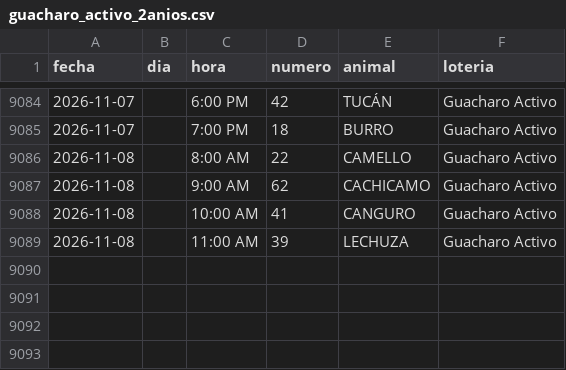
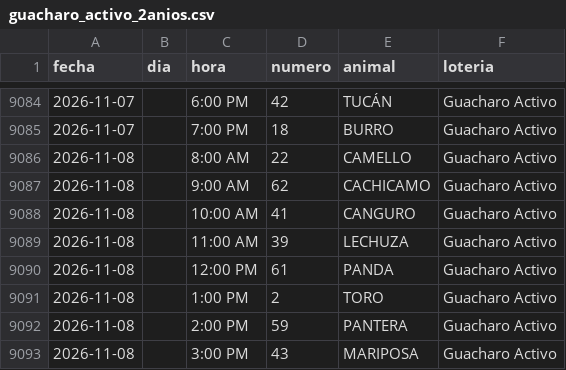
Before and after one commit to victorcsp22-star/sniper-ruletas, a CSV file: data_vz/guacharo_activo_2anios.csv, drawn as a sheet; only a part is shown, gaps mark what is left out.

```diff
--- a/data_vz/guacharo_activo_2anios.csv
+++ b/data_vz/guacharo_activo_2anios.csv
@@ -9089 +9089,5 @@ fecha,dia,hora,numero,animal,loteria
 2026-11-08,,11:00 AM,39,LECHUZA,Guacharo Activo
+2026-11-08,,12:00 PM,61,PANDA,Guacharo Activo
+2026-11-08,,1:00 PM,2,TORO,Guacharo Activo
+2026-11-08,,2:00 PM,59,PANTERA,Guacharo Activo
+2026-11-08,,3:00 PM,43,MARIPOSA,Guacharo Activo
```
Also changed, not shown: granja_millonaria_granjazo.csv, ledger_nuevas_ruletas.csv, 7 other files.
